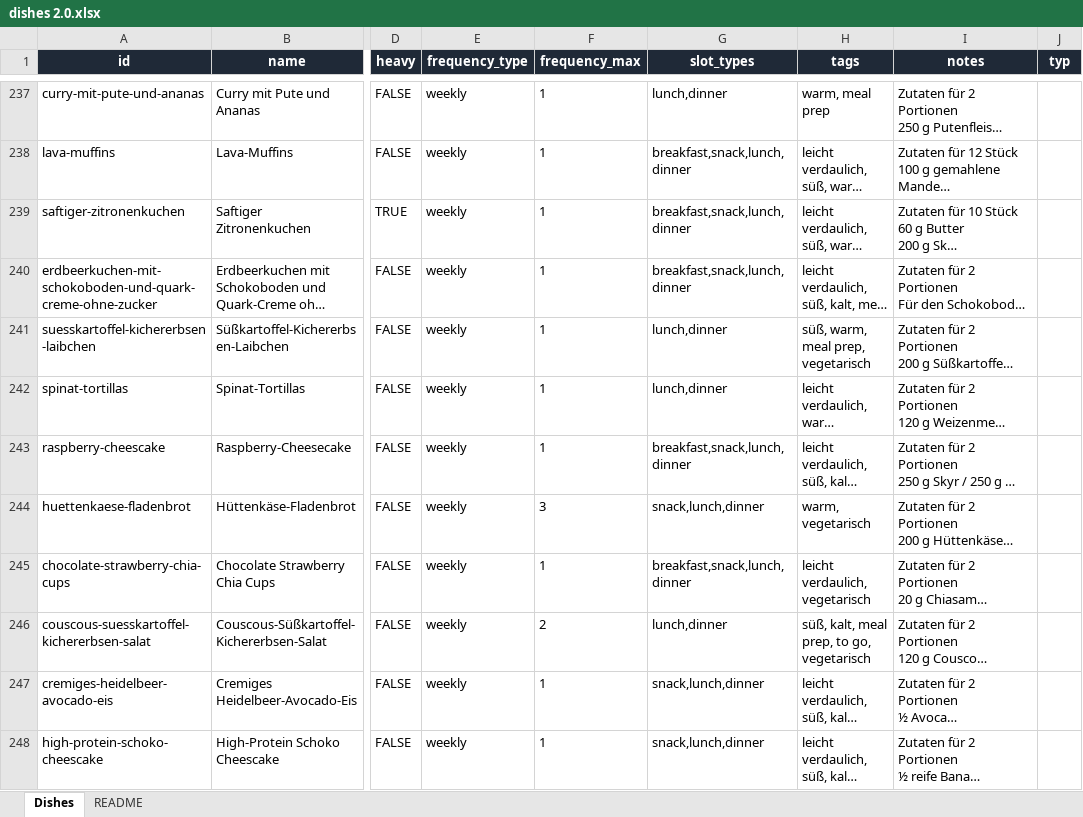
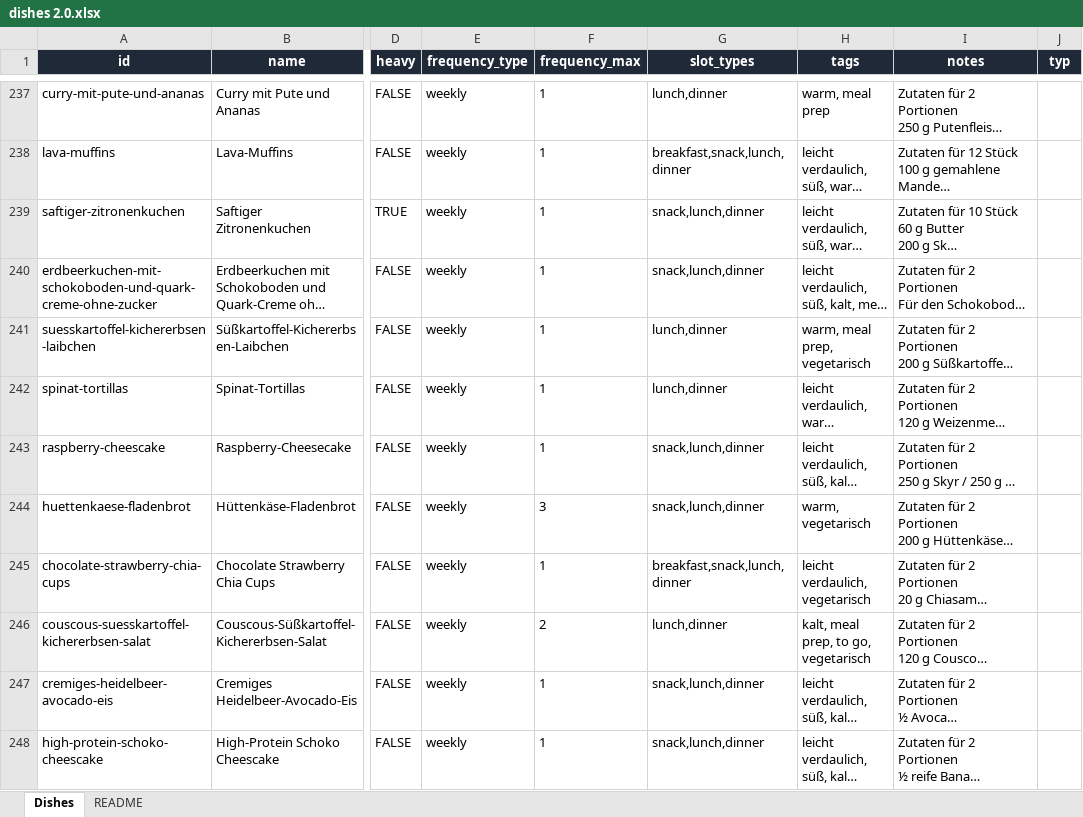
Before and after one commit to johannesnagl/ampel, an Excel workbook: data/dishes 2.0.xlsx, sheet Dishes, drawn as a sheet; only a part is shown, gaps mark what is left out; long unchanged cells end in …; values as stored, in another font and other column widths than the file's, no borders; the diff covers the shown part only; the diff names each change by its address in the sheet, - before the commit and + after, or states it on an @@ line.

```diff
--- a/data/dishes 2.0.xlsx (sheet Dishes)
+++ b/data/dishes 2.0.xlsx (sheet Dishes)
-G239:G240 (slot_types): breakfast,snack,lunch,dinner
+G239:G240 (slot_types): snack,lunch,dinner
-H241 (tags): süß, warm, meal prep, vegetarisch
+H241 (tags): warm, meal prep, vegetarisch
-G243 (slot_types): breakfast,snack,lunch,dinner
+G243 (slot_types): snack,lunch,dinner
-H246 (tags): süß, kalt, meal prep, to go, vegetarisch
+H246 (tags): kalt, meal prep, to go, vegetarisch
```
Also changed, not shown: 14 edited cells elsewhere in this sheet, 3 other files.
